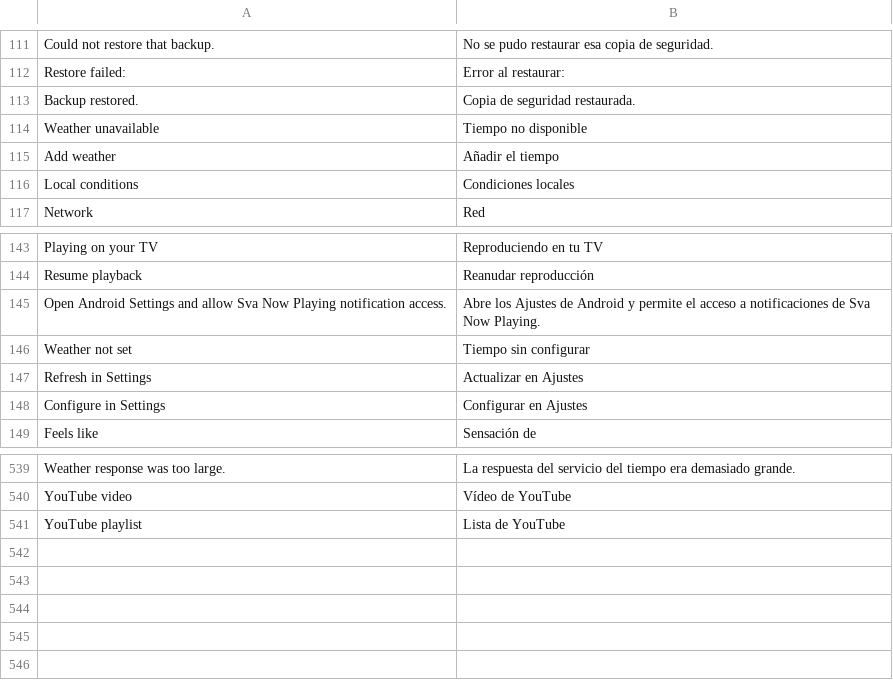
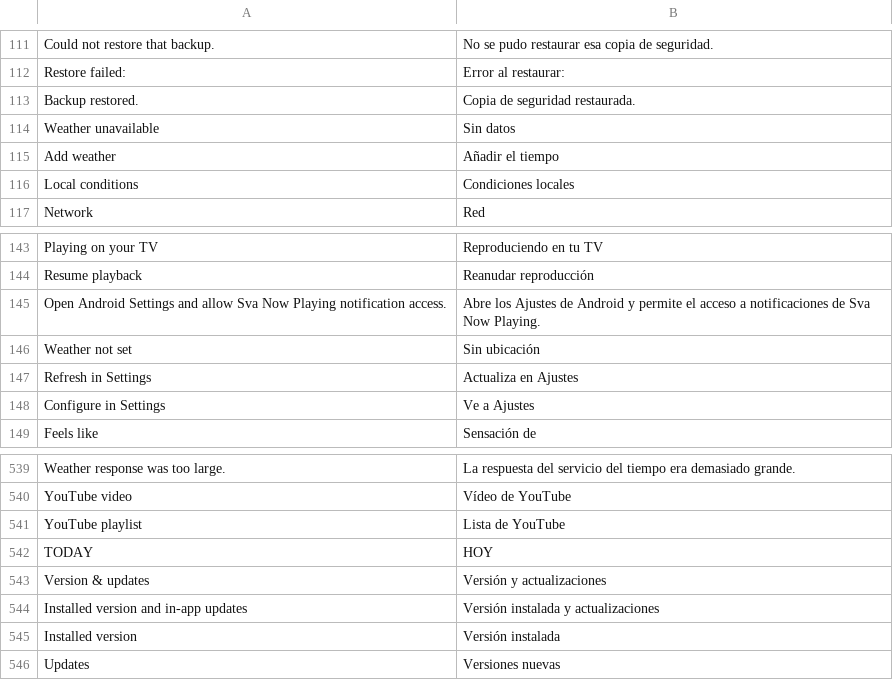
Before and after one commit to jonbondani/sva-launcher, a TSV file: app/src/main/res/raw/es_strings.tsv, drawn as a sheet; only a part is shown, gaps mark what is left out.

```diff
--- a/app/src/main/res/raw/es_strings.tsv
+++ b/app/src/main/res/raw/es_strings.tsv
@@ -113,3 +113,3 @@ Restore failed: 	Error al restaurar:
 Backup restored.	Copia de seguridad restaurada.
-Weather unavailable	Tiempo no disponible
+Weather unavailable	Sin datos
 Add weather	Añadir el tiempo
@@ -145,5 +145,5 @@ Resume playback	Reanudar reproducción
 Open Android Settings and allow Sva Now Playing notification access.	Abre los Ajustes de Android y permite el acceso a notificaciones de Sva Now Playing.
-Weather not set	Tiempo sin configurar
-Refresh in Settings	Actualizar en Ajustes
-Configure in Settings	Configurar en Ajustes
+Weather not set	Sin ubicación
+Refresh in Settings	Actualiza en Ajustes
+Configure in Settings	Ve a Ajustes
 Feels like 	Sensación de
@@ -541 +541,6 @@ YouTube video	Vídeo de YouTube
 YouTube playlist	Lista de YouTube
+TODAY	HOY
+Version & updates	Versión y actualizaciones
+Installed version and in-app updates	Versión instalada y actualizaciones
+Installed version	Versión instalada
+Updates	Versiones nuevas
```
Also changed, not shown: 7 other files.
